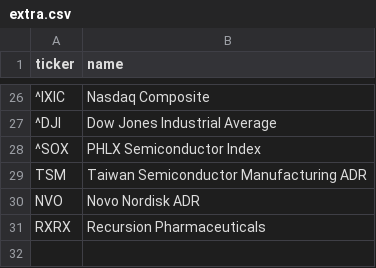
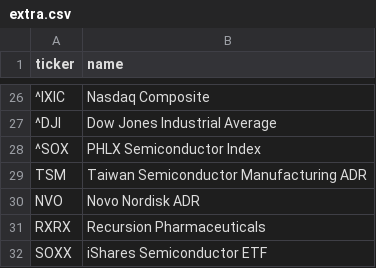
Before and after one commit to sungholee0221-ops/us-market-data, a CSV file: universe/extra.csv, drawn as a sheet; only a part is shown, gaps mark what is left out; the diff names each change by its address in the sheet, - before the commit and + after, or states it on an @@ line.

```diff
--- a/universe/extra.csv
+++ b/universe/extra.csv
+row 32: SOXX | iShares Semiconductor ETF
```
Also changed, not shown: 2 other files.
